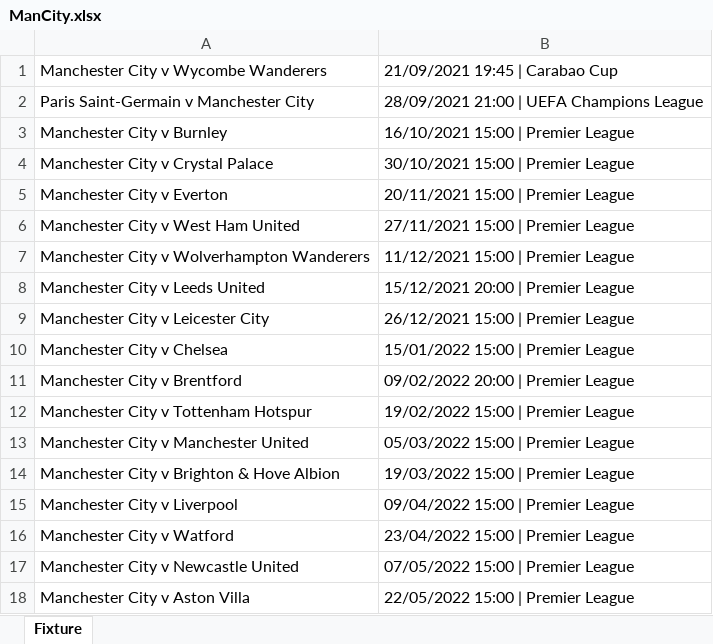
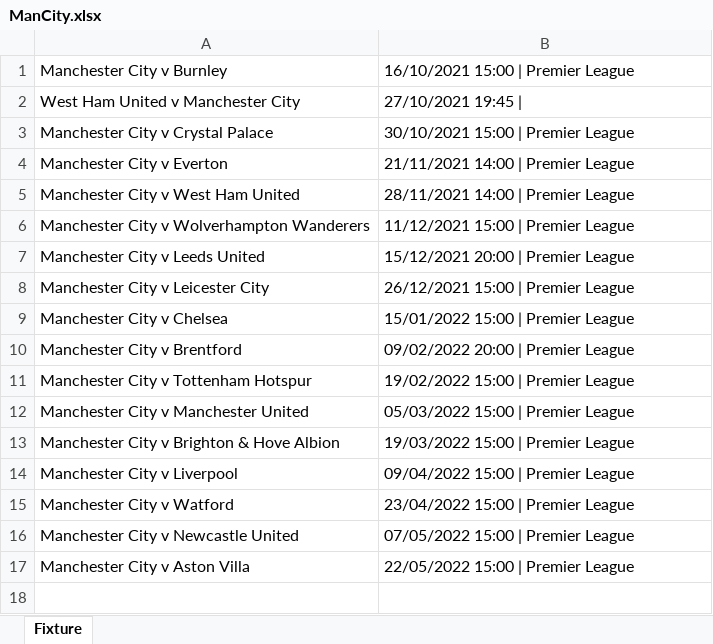
Before and after one commit to CiciovanBogdan/TicketStore, an Excel workbook: fixture/ManCity.xlsx, sheet Fixture, drawn as a sheet; values as stored, in another font and other column widths than the file's, no borders; removed rows and columns are numbered as before the commit, all else as after; the diff names each change by its address in the sheet, - before the commit and + after, or states it on an @@ line.

```diff
--- a/fixture/ManCity.xlsx (sheet Fixture)
+++ b/fixture/ManCity.xlsx (sheet Fixture)
-row 1: Manchester City v Wycombe Wanderers | 21/09/2021 19:45 | Carabao Cup
-row 2: Paris Saint-Germain v Manchester City | 28/09/2021 21:00 | UEFA Champions League
+row 2: West Ham United v Manchester City | 27/10/2021 19:45
-B4: 20/11/2021 15:00 | Premier League
+B4: 21/11/2021 14:00 | Premier League
-B5: 27/11/2021 15:00 | Premier League
+B5: 28/11/2021 14:00 | Premier League
```
Also changed, not shown: fixture/Barcelona.xlsx, fixture/ManUnited.xlsx, 11 other files.
